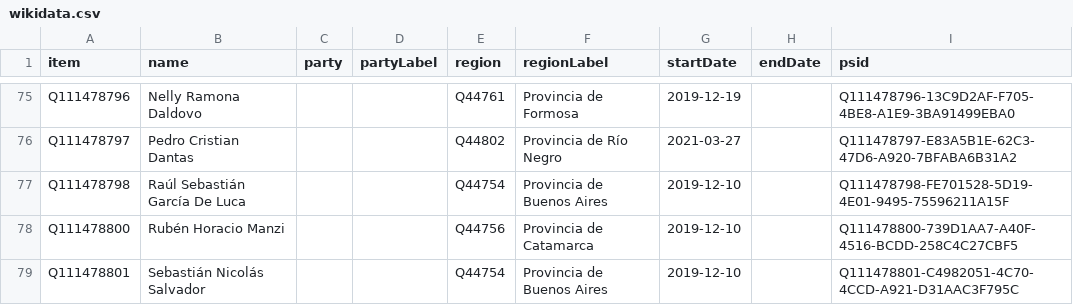
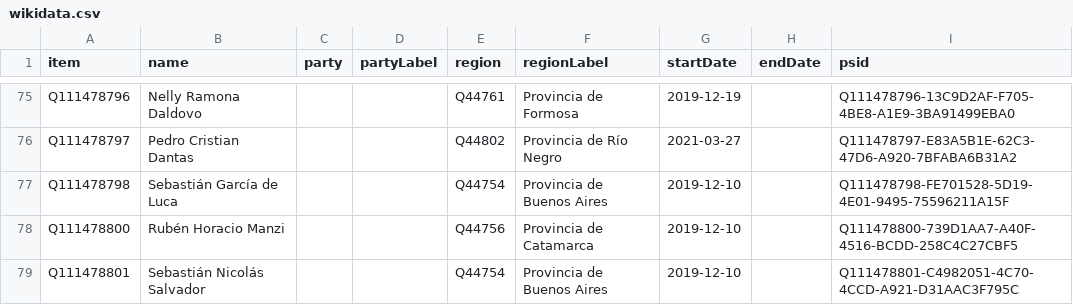
Before and after one commit to every-politician-scrapers/argentina-ministers, a CSV file: sources/deputies-2021/wikidata.csv, drawn as a sheet; only a part is shown, gaps mark what is left out.

Commit message:
Compare external sources to Wikidata

```diff
--- a/sources/deputies-2021/wikidata.csv
+++ b/sources/deputies-2021/wikidata.csv
@@ -76,3 +76,3 @@ Q111478796,Nelly Ramona Daldovo,,,Q44761,Provincia de Formosa,2019-12-19,,Q11147
 Q111478797,Pedro Cristian Dantas,,,Q44802,Provincia de Río Negro,2021-03-27,,Q111478797-E83A5B1E-62C3-47D6-A920-7BFABA6B31A2
-Q111478798,Raúl Sebastián García De Luca,,,Q44754,Provincia de Buenos Aires,2019-12-10,,Q111478798-FE701528-5D19-4E01-9495-75596211A15F
+Q111478798,Sebastián García de Luca,,,Q44754,Provincia de Buenos Aires,2019-12-10,,Q111478798-FE701528-5D19-4E01-9495-75596211A15F
 Q111478800,Rubén Horacio Manzi,,,Q44756,Provincia de Catamarca,2019-12-10,,Q111478800-739D1AA7-A40F-4516-BCDD-258C4C27CBF5
```
Also changed, not shown: sources/deputies-2021/scraped.csv.
